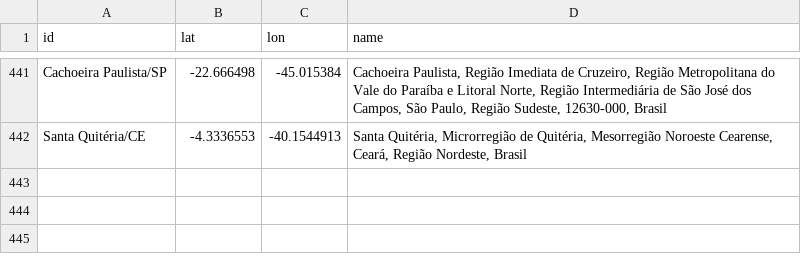
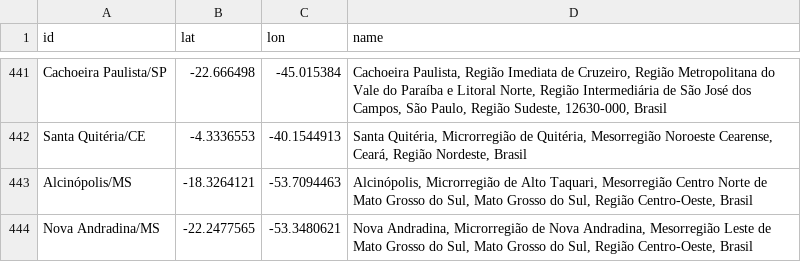
Before and after one commit to wcota/covid19br, a CSV file: gps_cities.csv, drawn as a sheet; only a part is shown, gaps mark what is left out.

```diff
--- a/gps_cities.csv
+++ b/gps_cities.csv
@@ -442 +442,3 @@ Cachoeira Paulista/SP,-22.666498,-45.015384,"Cachoeira Paulista, Região Imediat
 Santa Quitéria/CE,-4.3336553,-40.1544913,"Santa Quitéria, Microrregião de Quitéria, Mesorregião Noroeste Cearense, Ceará, Região Nordeste, Brasil"
+Alcinópolis/MS,-18.3264121,-53.7094463,"Alcinópolis, Microrregião de Alto Taquari, Mesorregião Centro Norte de Mato Grosso do Sul, Mato Grosso do Sul, Região Centro-Oeste, Brasil"
+Nova Andradina/MS,-22.2477565,-53.3480621,"Nova Andradina, Microrregião de Nova Andradina, Mesorregião Leste de Mato Grosso do Sul, Mato Grosso do Sul, Região Centro-Oeste, Brasil"
```
Also changed, not shown: cases-brazil-cities.csv, cases-brazil-states.csv, 1 other file.
